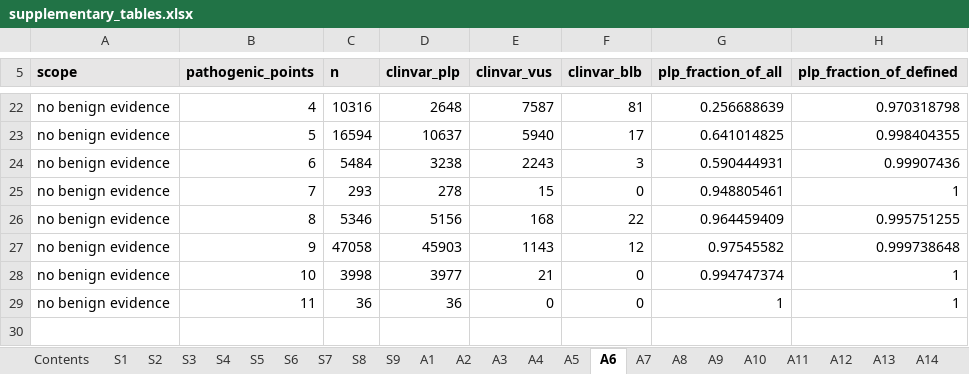
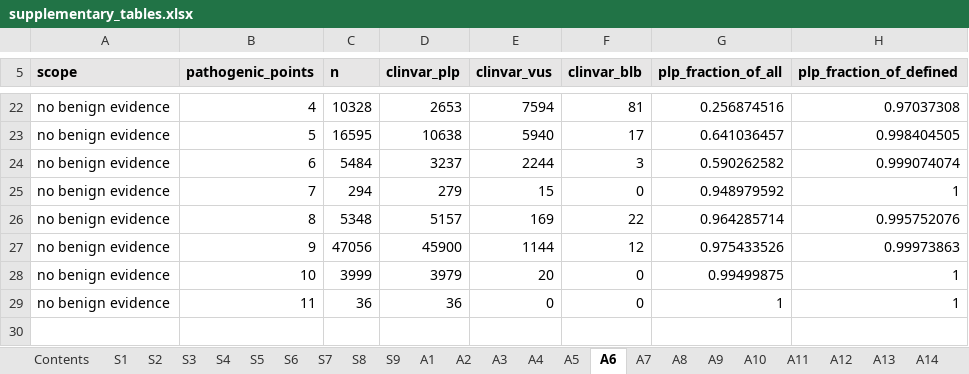
Before and after one commit to Huang-lab/fastVEP, an Excel workbook: manuscript/acmg/supplementary_tables.xlsx, sheet A6, drawn as a sheet; only a part is shown, gaps mark what is left out; values as stored, in another font and other column widths than the file's, no borders; the diff covers the shown part only; the diff names each change by its address in the sheet, - before the commit and + after, or states it on an @@ line.

```diff
--- a/manuscript/acmg/supplementary_tables.xlsx (sheet A6)
+++ b/manuscript/acmg/supplementary_tables.xlsx (sheet A6)
-C22 (n): 10316
+C22 (n): 10328
-D22 (clinvar_plp): 2648
+D22 (clinvar_plp): 2653
-E22 (clinvar_vus): 7587
+E22 (clinvar_vus): 7594
-G22 (plp_fraction_of_all): 0.256688639
+G22 (plp_fraction_of_all): 0.256874516
-H22 (plp_fraction_of_defined): 0.970318798
+H22 (plp_fraction_of_defined): 0.97037308
-C23 (n): 16594
+C23 (n): 16595
-D23 (clinvar_plp): 10637
+D23 (clinvar_plp): 10638
-G23 (plp_fraction_of_all): 0.641014825
+G23 (plp_fraction_of_all): 0.641036457
-H23 (plp_fraction_of_defined): 0.998404355
+H23 (plp_fraction_of_defined): 0.998404505
-D24 (clinvar_plp): 3238
+D24 (clinvar_plp): 3237
-E24 (clinvar_vus): 2243
+E24 (clinvar_vus): 2244
-G24 (plp_fraction_of_all): 0.590444931
+G24 (plp_fraction_of_all): 0.590262582
-H24 (plp_fraction_of_defined): 0.99907436
+H24 (plp_fraction_of_defined): 0.999074074
-C25 (n): 293
+C25 (n): 294
-D25 (clinvar_plp): 278
+D25 (clinvar_plp): 279
-G25 (plp_fraction_of_all): 0.948805461
+G25 (plp_fraction_of_all): 0.948979592
-C26 (n): 5346
+C26 (n): 5348
-D26 (clinvar_plp): 5156
+D26 (clinvar_plp): 5157
-E26 (clinvar_vus): 168
+E26 (clinvar_vus): 169
-G26 (plp_fraction_of_all): 0.964459409
+G26 (plp_fraction_of_all): 0.964285714
-H26 (plp_fraction_of_defined): 0.995751255
+H26 (plp_fraction_of_defined): 0.995752076
-C27 (n): 47058
+C27 (n): 47056
-D27 (clinvar_plp): 45903
+D27 (clinvar_plp): 45900
-E27 (clinvar_vus): 1143
+E27 (clinvar_vus): 1144
-G27 (plp_fraction_of_all): 0.97545582
+G27 (plp_fraction_of_all): 0.975433526
-H27 (plp_fraction_of_defined): 0.999738648
+H27 (plp_fraction_of_defined): 0.99973863
-C28 (n): 3998
+C28 (n): 3999
-D28 (clinvar_plp): 3977
+D28 (clinvar_plp): 3979
-E28 (clinvar_vus): 21
+E28 (clinvar_vus): 20
-G28 (plp_fraction_of_all): 0.994747374
+G28 (plp_fraction_of_all): 0.99499875
```
Also changed, not shown: other rows of this sheet, sheet A1, sheet S2, sheet S9, sheet A7, sheet A9, sheet S5, 14 more sheets, 3 other files.
